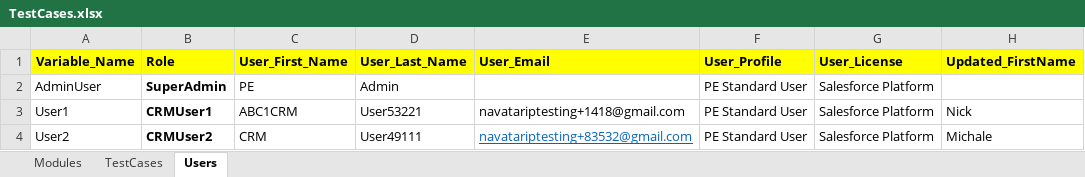
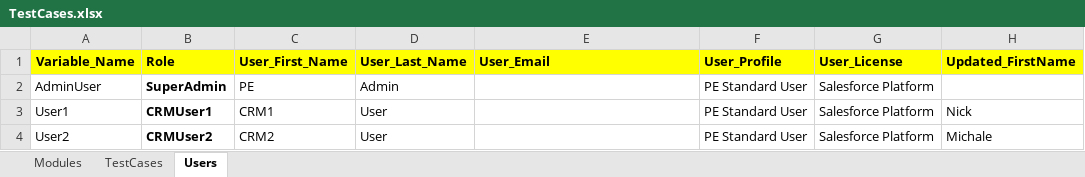
Before and after one commit to NitinNavatar/PE4.7, an Excel workbook: TestCases.xlsx, sheet Users, drawn as a sheet; only a part is shown; values as stored, in another font and other column widths than the file's, no borders; the diff names each change by its address in the sheet, - before the commit and + after, or states it on an @@ line.

Commit message:
change in TC sequance
Signed-off-by: vineet <navatariptesting@gmail.com>

```diff
--- a/TestCases.xlsx (sheet Users)
+++ b/TestCases.xlsx (sheet Users)
-C3 (User_First_Name): ABC1CRM
+C3 (User_First_Name): CRM1
-D3 (User_Last_Name): User53221
+D3 (User_Last_Name): User
-E3 (User_Email): navatariptesting+1418@gmail.com
+E3 (User_Email): (empty)
-C4 (User_First_Name): CRM
+C4 (User_First_Name): CRM2
-D4 (User_Last_Name): User49111
+D4 (User_Last_Name): User
-E4 (User_Email): navatariptesting+83532@gmail.com
+E4 (User_Email): (empty)
```
Also changed, not shown: sheet TestCases.
